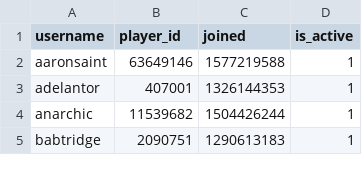
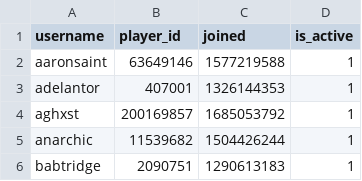
Before and after one commit to Sootopolis/chess-club-admin-system, a CSV file: csv_files/devon-chess/members.csv, drawn as a sheet; only a part is shown; the diff names each change by its address in the sheet, - before the commit and + after, or states it on an @@ line.

```diff
--- a/csv_files/devon-chess/members.csv
+++ b/csv_files/devon-chess/members.csv
+row 4: aghxst | 200169857 | 1685053792 | 1
```
Also changed, not shown: csv_files/the-great-british-empire/members.csv.
